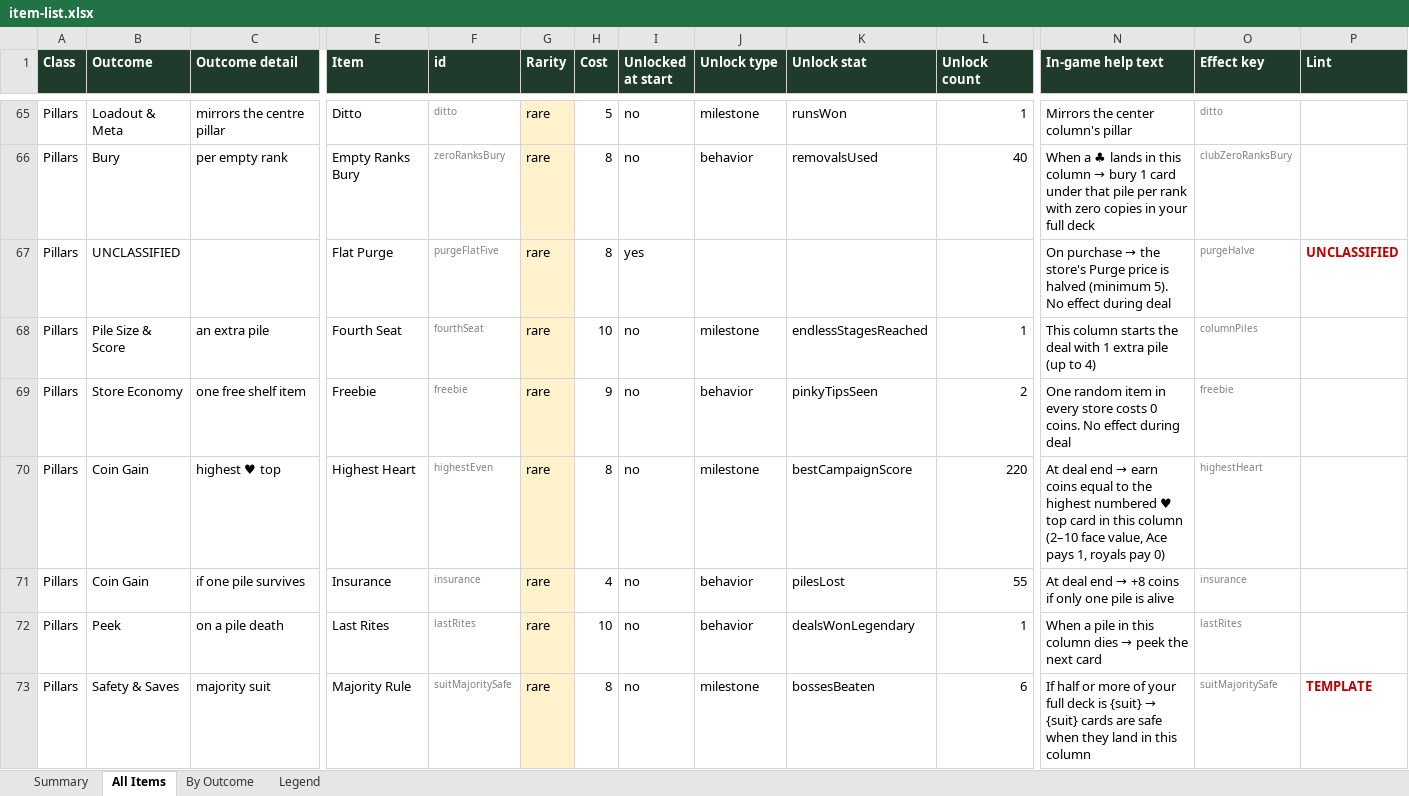
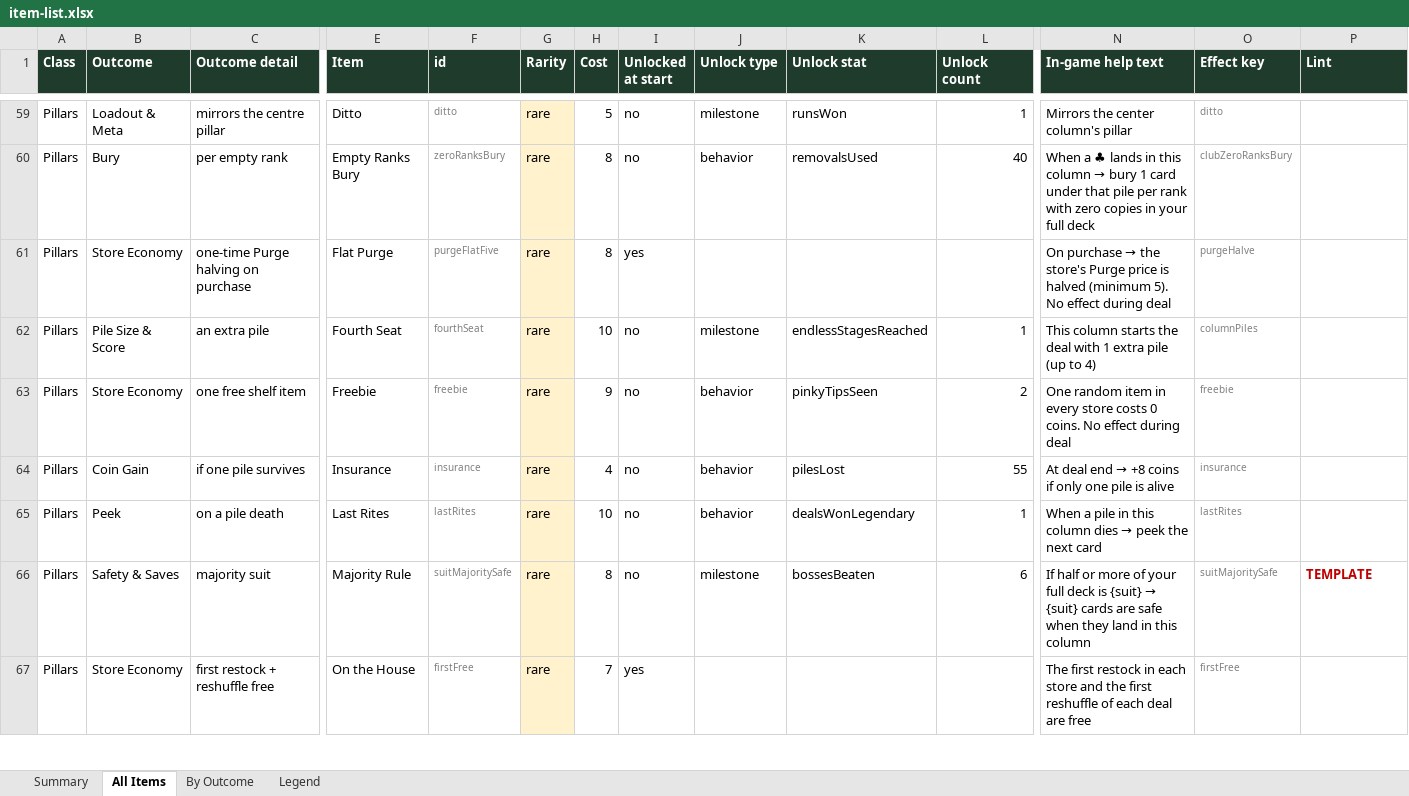
Before and after one commit to JaredMK/Ninelives, an Excel workbook: item-list.xlsx, sheet All Items, drawn as a sheet; only a part is shown, gaps mark what is left out; the shorter side is filled out with more unchanged rows; values as stored, in another font and other column widths than the file's, no borders; removed rows and columns are numbered as before the commit, all else as after; rows hold the shown columns only; the diff covers the shown part only; the diff names each change by its address in the sheet, - before the commit and + after, or states it on an @@ line.

```diff
--- a/item-list.xlsx (sheet All Items)
+++ b/item-list.xlsx (sheet All Items)
-B61 (Outcome): UNCLASSIFIED
+B61 (Outcome): Store Economy
-C61 (Outcome detail): (empty)
+C61 (Outcome detail): one-time Purge halving on purchase
-P61 (Lint): UNCLASSIFIED
+P61 (Lint): (empty)
-row 70: Pillars | Coin Gain | highest ♥ top | Highest Heart | highestEven | rare | 8 | no | milestone | bestCampaignScore | 220 | At deal end → earn coins equal to the highest numbered ♥ top card in this column (2–10 face value, Ace pays 1, royals pay 0) | highestHeart
```
Also changed, not shown: 9 removed rows and 15 edited cells elsewhere in this sheet, sheet By Outcome, sheet Summary, 3 other files.
